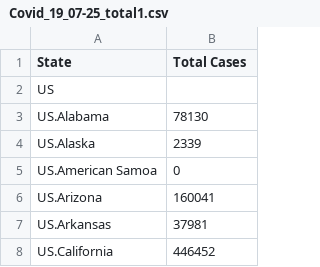
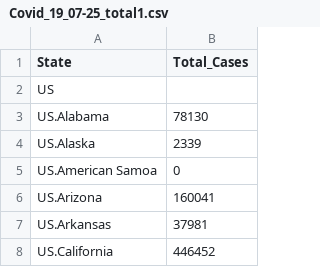
Before and after one commit to samliula/cs498dv-final, a CSV file: Covid_19_07-25_total1.csv, drawn as a sheet; only a part is shown.

Commit message:
Add files via upload

```diff
--- a/Covid_19_07-25_total1.csv
+++ b/Covid_19_07-25_total1.csv
@@ -1,2 +1,2 @@
-State,Total Cases
+State,Total_Cases
 US,
```
